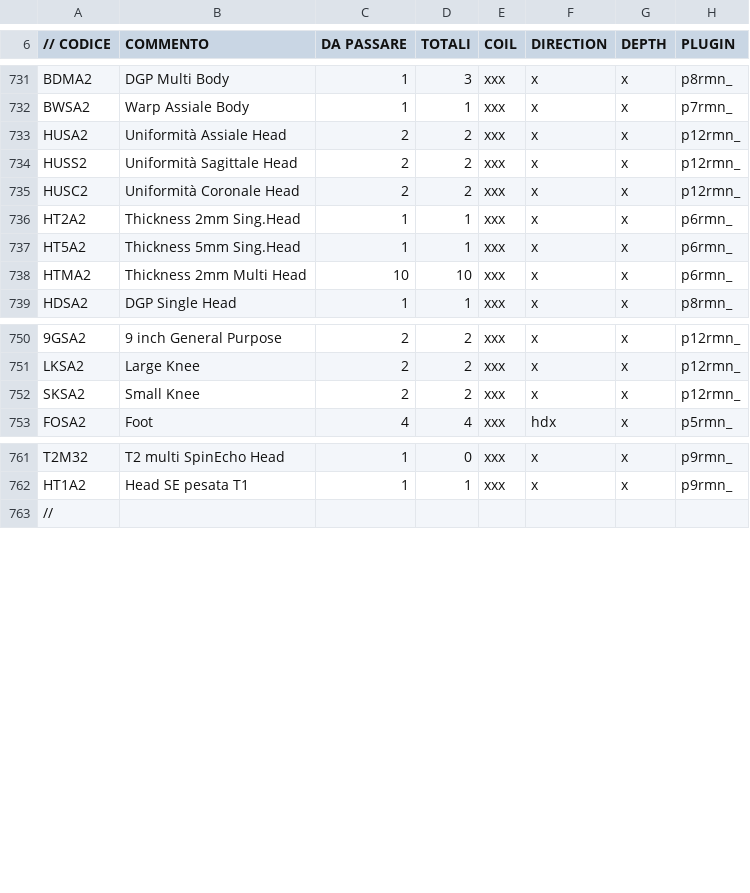
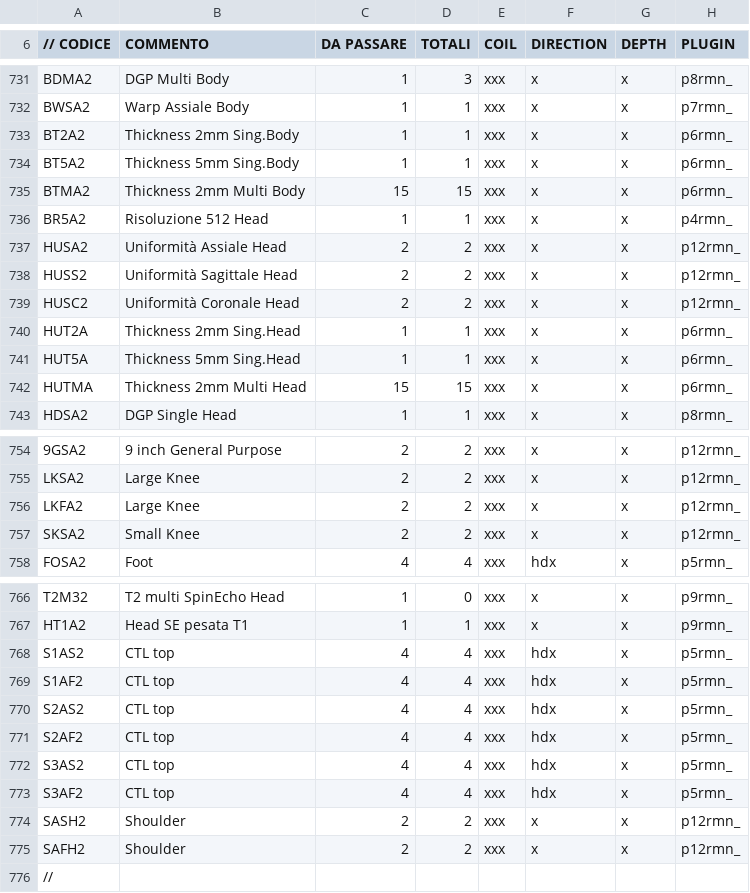
Before and after one commit to albertoduina/ControlliMensili, a CSV file: ControlliMensili/codiciNew.csv, drawn as a sheet; only a part is shown, gaps mark what is left out; addresses are those after the commit; the diff covers the shown part only; the diff names each change by its address in the sheet, - before the commit and + after, or states it on an @@ line.

```diff
--- a/ControlliMensili/codiciNew.csv
+++ b/ControlliMensili/codiciNew.csv
+row 733: BT2A2 | Thickness 2mm Sing.Body | 1 | 1 | xxx | x | x | p6rmn_
+row 734: BT5A2 | Thickness 5mm Sing.Body | 1 | 1 | xxx | x | x | p6rmn_
+row 735: BTMA2 | Thickness 2mm Multi Body | 15 | 15 | xxx | x | x | p6rmn_
+row 736: BR5A2 | Risoluzione 512 Head | 1 | 1 | xxx | x | x | p4rmn_
-A740 (// CODICE): HT2A2
+A740 (// CODICE): HUT2A
-A741 (// CODICE): HT5A2
+A741 (// CODICE): HUT5A
-A742 (// CODICE): HTMA2
+A742 (// CODICE): HUTMA
-C742 (DA PASSARE): 10
+C742 (DA PASSARE): 15
-D742 (TOTALI): 10
+D742 (TOTALI): 15
+row 756: LKFA2 | Large Knee | 2 | 2 | xxx | x | x | p12rmn_
+row 768: S1AS2 | CTL top | 4 | 4 | xxx | hdx | x | p5rmn_
+row 769: S1AF2 | CTL top | 4 | 4 | xxx | hdx | x | p5rmn_
+row 770: S2AS2 | CTL top | 4 | 4 | xxx | hdx | x | p5rmn_
+row 771: S2AF2 | CTL top | 4 | 4 | xxx | hdx | x | p5rmn_
+row 772: S3AS2 | CTL top | 4 | 4 | xxx | hdx | x | p5rmn_
+row 773: S3AF2 | CTL top | 4 | 4 | xxx | hdx | x | p5rmn_
+row 774: SASH2 | Shoulder | 2 | 2 | xxx | x | x | p12rmn_
+row 775: SAFH2 | Shoulder | 2 | 2 | xxx | x | x | p12rmn_
```
Also changed, not shown: 2 removed rows elsewhere in this file, ControlliMensili/limiti.csv, 5 other files.
